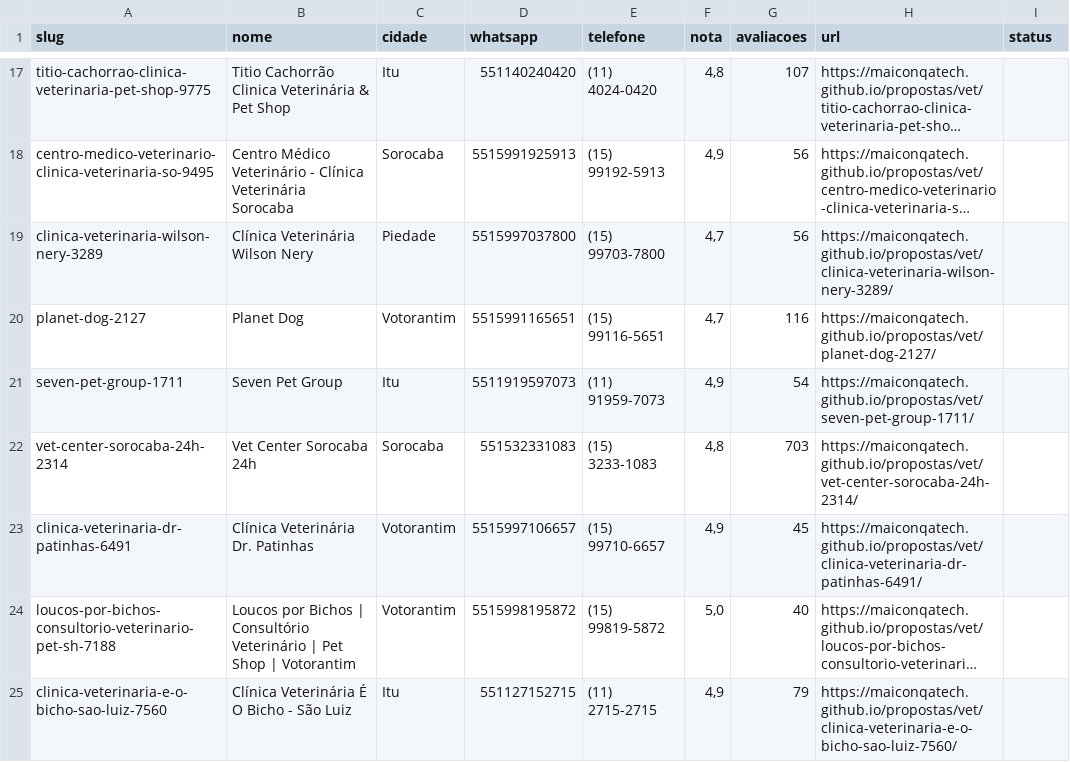
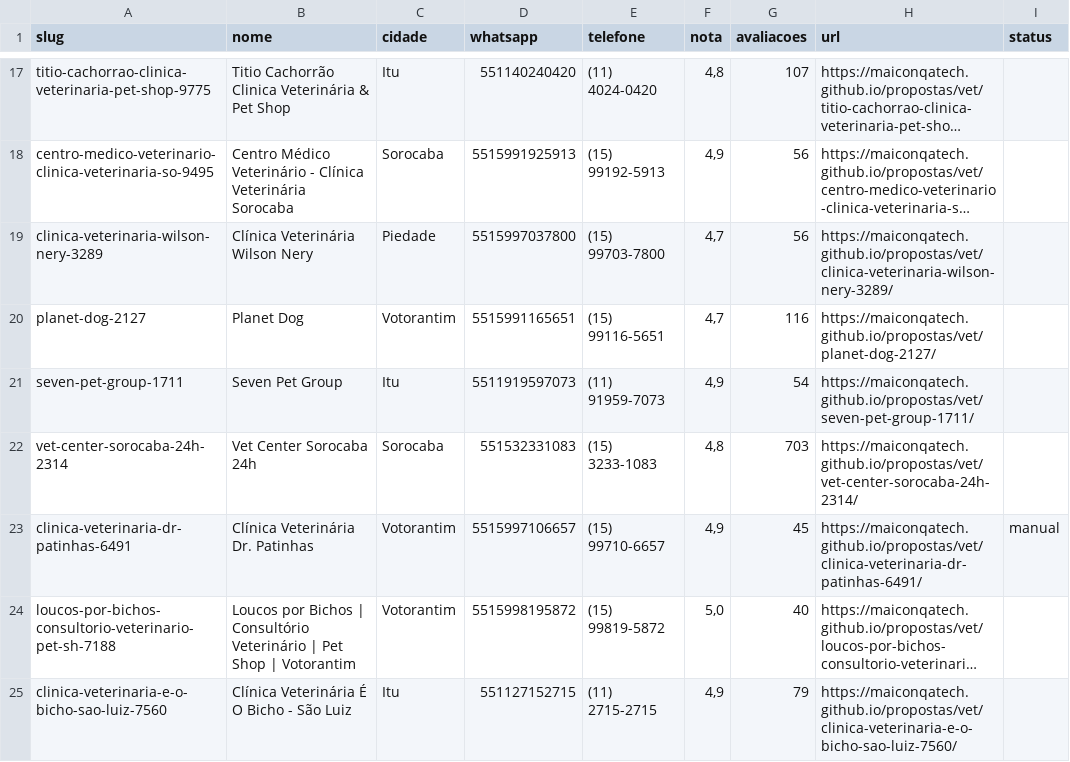
Before and after one commit to maiconqatech/propostas, a CSV file: vet/_leads.csv, drawn as a sheet; only a part is shown, gaps mark what is left out; long unchanged cells end in …; the diff names each change by its address in the sheet, - before the commit and + after, or states it on an @@ line.

```diff
--- a/vet/_leads.csv
+++ b/vet/_leads.csv
-I23 (status): (empty)
+I23 (status): manual
```
Also changed, not shown: 4 other files.
